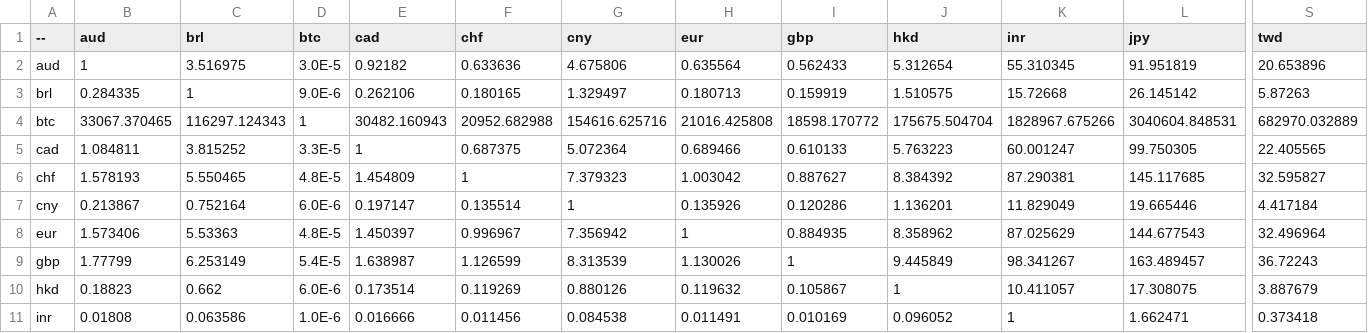
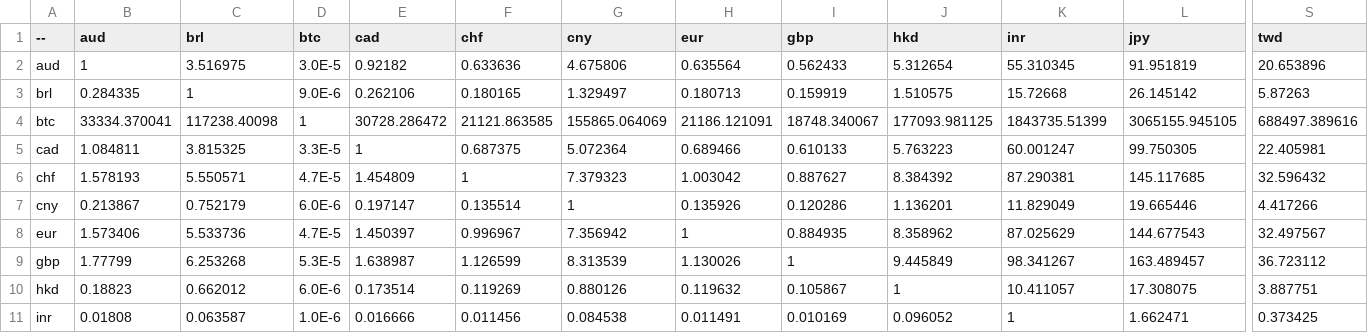
Before and after one commit to sparksets/exchange-rates, a CSV file: top20.csv, drawn as a sheet; only a part is shown, gaps mark what is left out; the diff covers the shown part only; the diff names each change by its address in the sheet, - before the commit and + after, or states it on an @@ line.

```diff
--- a/top20.csv
+++ b/top20.csv
-B4 (aud): 33067.370465
+B4 (aud): 33334.370041
-C4 (brl): 116297.124343
+C4 (brl): 117238.40098
-E4 (cad): 30482.160943
+E4 (cad): 30728.286472
-F4 (chf): 20952.682988
+F4 (chf): 21121.863585
-G4 (cny): 154616.625716
+G4 (cny): 155865.064069
-H4 (eur): 21016.425808
+H4 (eur): 21186.121091
-I4 (gbp): 18598.170772
+I4 (gbp): 18748.340067
-J4 (hkd): 175675.504704
+J4 (hkd): 177093.981125
-K4 (inr): 1828967.675266
+K4 (inr): 1843735.51399
-L4 (jpy): 3040604.848531
+L4 (jpy): 3065155.945105
-S4 (twd): 682970.032889
+S4 (twd): 688497.389616
-C5 (brl): 3.815252
+C5 (brl): 3.815325
-S5 (twd): 22.405565
+S5 (twd): 22.405981
-C6 (brl): 5.550465
+C6 (brl): 5.550571
-D6 (btc): 4.8E-5
+D6 (btc): 4.7E-5
-S6 (twd): 32.595827
+S6 (twd): 32.596432
-C7 (brl): 0.752164
+C7 (brl): 0.752179
-S7 (twd): 4.417184
+S7 (twd): 4.417266
-C8 (brl): 5.53363
+C8 (brl): 5.533736
-D8 (btc): 4.8E-5
+D8 (btc): 4.7E-5
-S8 (twd): 32.496964
+S8 (twd): 32.497567
-C9 (brl): 6.253149
+C9 (brl): 6.253268
-D9 (btc): 5.4E-5
+D9 (btc): 5.3E-5
-S9 (twd): 36.72243
+S9 (twd): 36.723112
-C10 (brl): 0.662
+C10 (brl): 0.662012
-S10 (twd): 3.887679
+S10 (twd): 3.887751
-C11 (brl): 0.063586
+C11 (brl): 0.063587
-S11 (twd): 0.373418
+S11 (twd): 0.373425
```
Also changed, not shown: 33 edited cells elsewhere in this file, latest.csv, top10.csv, 3 other files.
